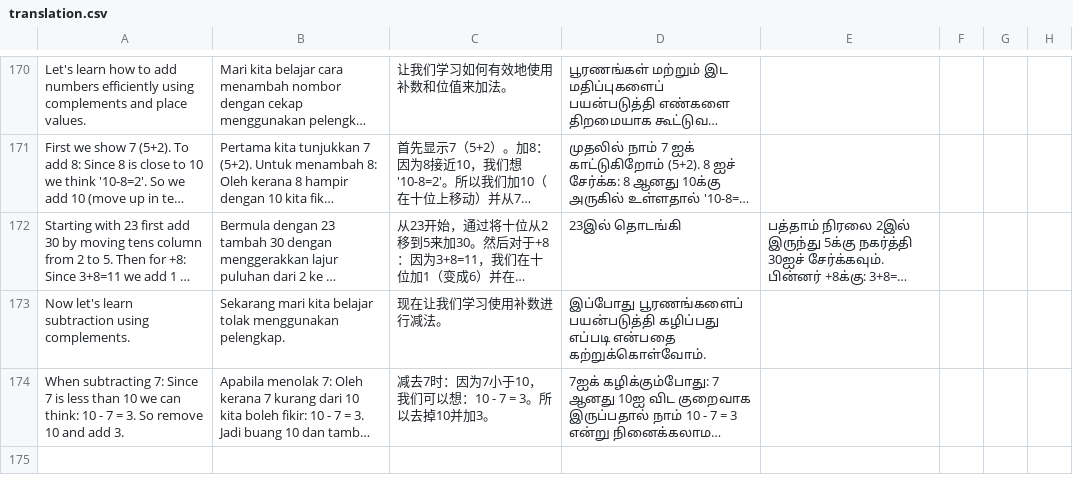
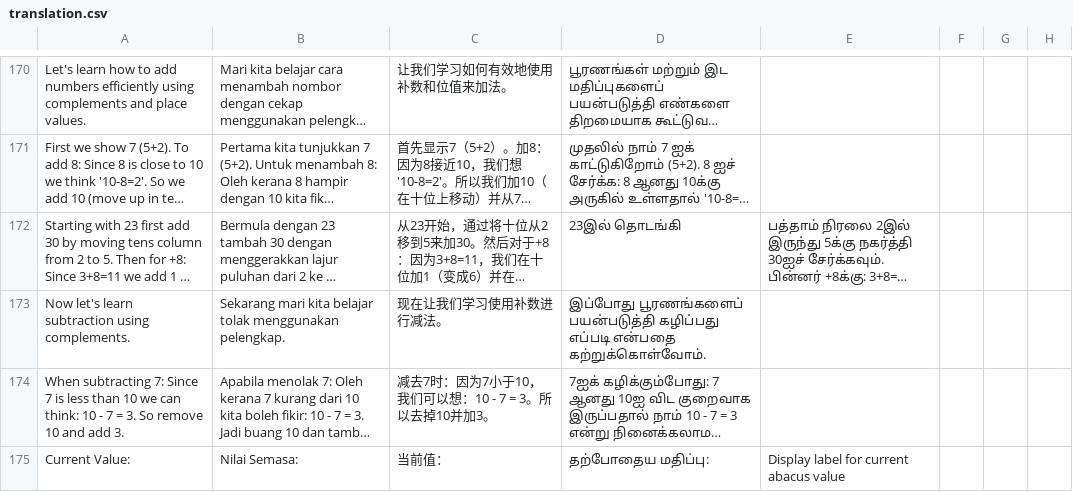
Before and after one commit to bizzkoot/aloha, a CSV file: translation.csv, drawn as a sheet; only a part is shown, gaps mark what is left out; long unchanged cells end in …; the diff names each change by its address in the sheet, - before the commit and + after, or states it on an @@ line.

Commit message:
Enhance language switching and fix Current Value label translation

```diff
--- a/translation.csv
+++ b/translation.csv
+row 175: Current Value: | Nilai Semasa: | 当前值： | தற்போதைய மதிப்பு: | Display label for current abacus value
```
Also changed, not shown: 3 other files.
